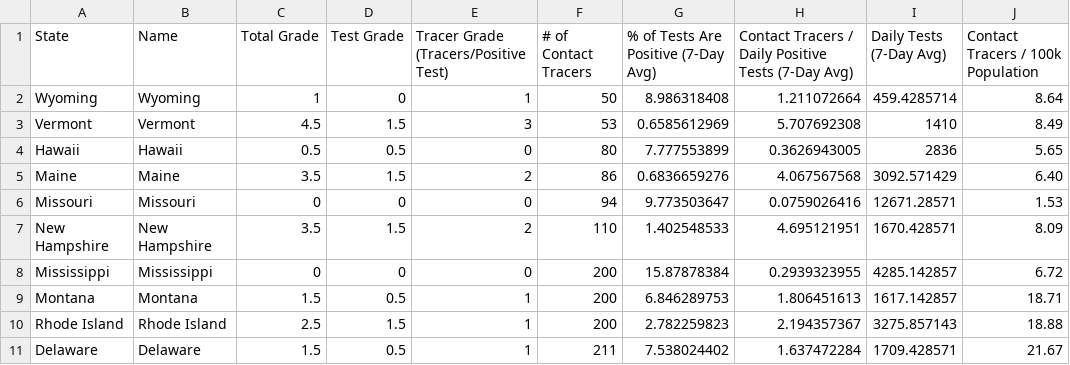
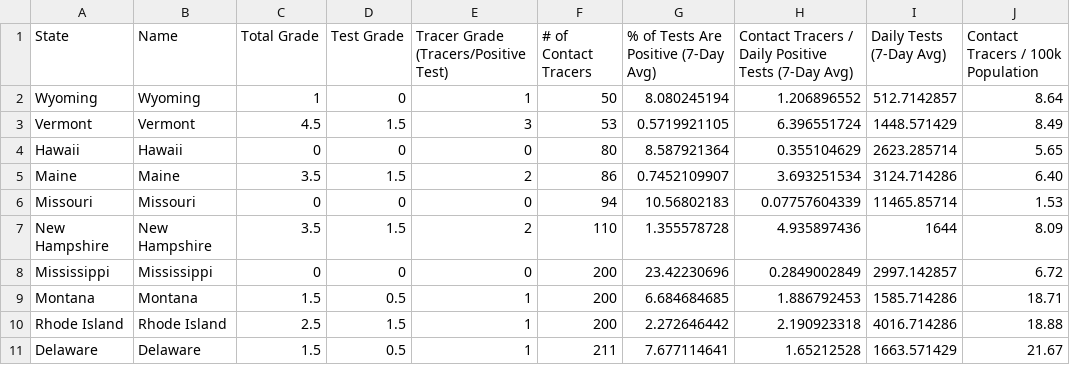
Before and after one commit to bschram/covid-data-public, a CSV file: data/test-and-trace/gsheet-copy/2020-08-19.csv, drawn as a sheet; only a part is shown; the diff covers the shown part only; the diff names each change by its address in the sheet, - before the commit and + after, or states it on an @@ line.

```diff
--- a/data/test-and-trace/gsheet-copy/2020-08-19.csv
+++ b/data/test-and-trace/gsheet-copy/2020-08-19.csv
-G2: 8.986318408
+G2: 8.080245194
-H2: 1.211072664
+H2: 1.206896552
-I2 (Daily Tests (7-Day Avg)): 459.4285714
+I2 (Daily Tests (7-Day Avg)): 512.7142857
-G3: 0.6585612969
+G3: 0.5719921105
-H3: 5.707692308
+H3: 6.396551724
-I3 (Daily Tests (7-Day Avg)): 1410
+I3 (Daily Tests (7-Day Avg)): 1448.571429
-C4 (Total Grade): 0.5
+C4 (Total Grade): 0
-D4 (Test Grade): 0.5
+D4 (Test Grade): 0
-G4: 7.777553899
+G4: 8.587921364
-H4: 0.3626943005
+H4: 0.355104629
-I4 (Daily Tests (7-Day Avg)): 2836
+I4 (Daily Tests (7-Day Avg)): 2623.285714
-G5: 0.6836659276
+G5: 0.7452109907
-H5: 4.067567568
+H5: 3.693251534
-I5 (Daily Tests (7-Day Avg)): 3092.571429
+I5 (Daily Tests (7-Day Avg)): 3124.714286
-G6: 9.773503647
+G6: 10.56802183
-H6: 0.0759026416
+H6: 0.07757604339
-I6 (Daily Tests (7-Day Avg)): 12671.28571
+I6 (Daily Tests (7-Day Avg)): 11465.85714
-G7: 1.402548533
+G7: 1.355578728
-H7: 4.695121951
+H7: 4.935897436
-I7 (Daily Tests (7-Day Avg)): 1670.428571
+I7 (Daily Tests (7-Day Avg)): 1644
-G8: 15.87878384
+G8: 23.42230696
-H8: 0.2939323955
+H8: 0.2849002849
-I8 (Daily Tests (7-Day Avg)): 4285.142857
+I8 (Daily Tests (7-Day Avg)): 2997.142857
-G9: 6.846289753
+G9: 6.684684685
-H9: 1.806451613
+H9: 1.886792453
-I9 (Daily Tests (7-Day Avg)): 1617.142857
+I9 (Daily Tests (7-Day Avg)): 1585.714286
-G10: 2.782259823
+G10: 2.272646442
-H10: 2.194357367
+H10: 2.190923318
-I10 (Daily Tests (7-Day Avg)): 3275.857143
+I10 (Daily Tests (7-Day Avg)): 4016.714286
-G11: 7.538024402
+G11: 7.677114641
-H11: 1.637472284
+H11: 1.65212528
-I11 (Daily Tests (7-Day Avg)): 1709.428571
+I11 (Daily Tests (7-Day Avg)): 1663.571429
```
Also changed, not shown: 125 edited cells elsewhere in this file, data/cases-nytimes/us-states.csv, 10 other files.
